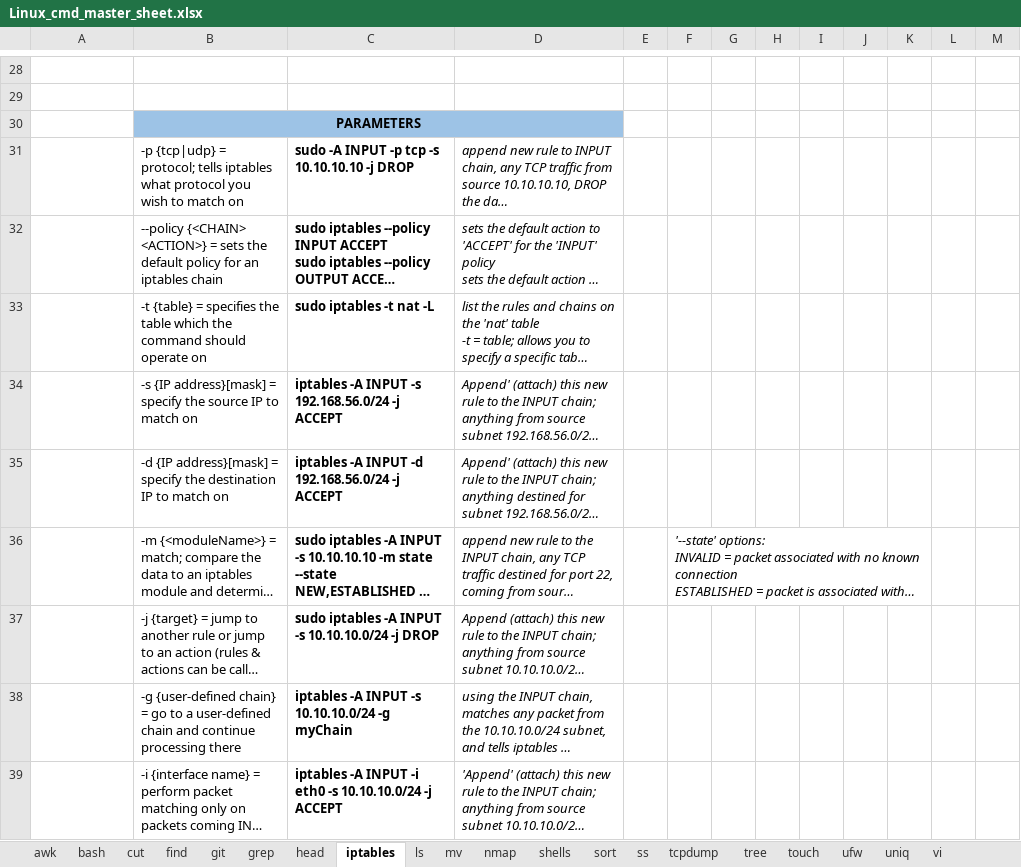
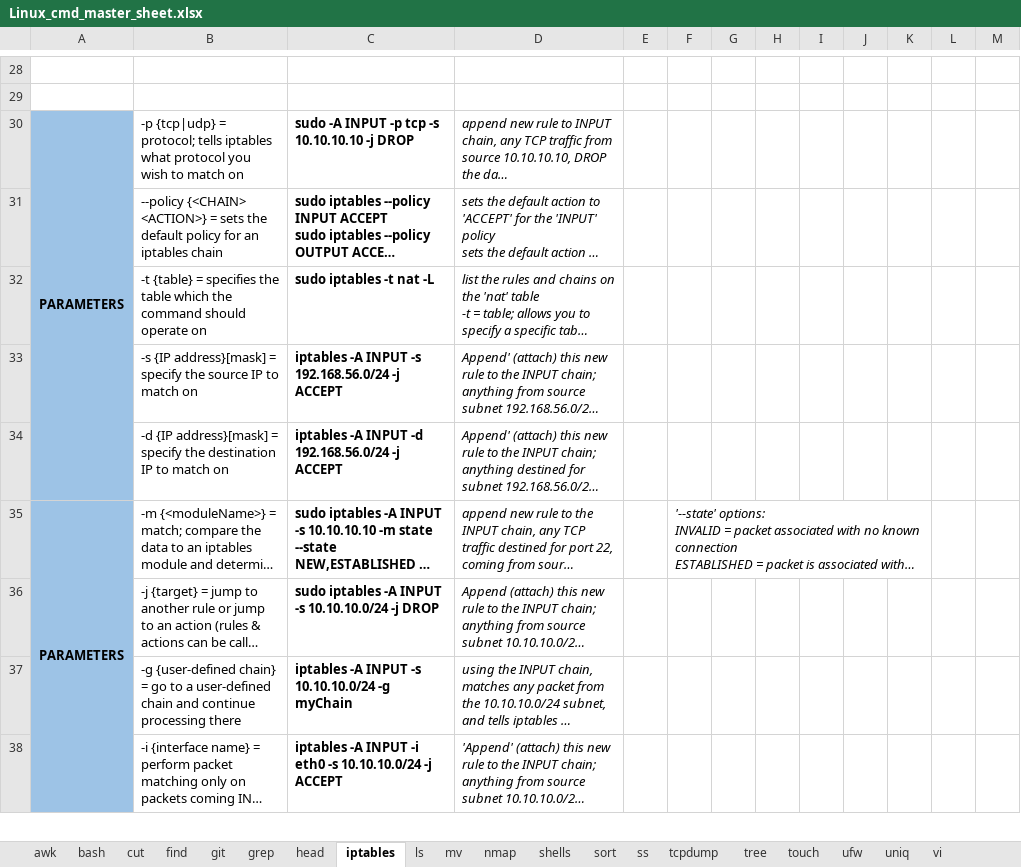
Before and after one commit to hoyle-timothy/Linux-cmds-cheat-sheet, an Excel workbook: Linux_cmd_master_sheet.xlsx, sheet iptables, drawn as a sheet; only a part is shown, gaps mark what is left out; long unchanged cells end in …; values as stored, in another font and other column widths than the file's, no borders; charts and pictures not drawn; removed rows and columns are numbered as before the commit, all else as after; the diff covers the shown part only; the diff names each change by its address in the sheet, - before the commit and + after, or states it on an @@ line.

Commit message:
1.11.24 changes

```diff
--- a/Linux_cmd_master_sheet.xlsx (sheet iptables)
+++ b/Linux_cmd_master_sheet.xlsx (sheet iptables)
-row 30:  | PARAMETERS
-A30: (empty)
+A30: PARAMETERS
-A30:A38 fill: none
+A30:A38 fill: #9DC3E6
+A30:A34 merged
-A35: (empty)
+A35: PARAMETERS
+A35:A38 merged
```
Also changed, not shown: 2 added rows, 8 edited cells, cell formats and merged cells elsewhere in this sheet, charts or pictures.
